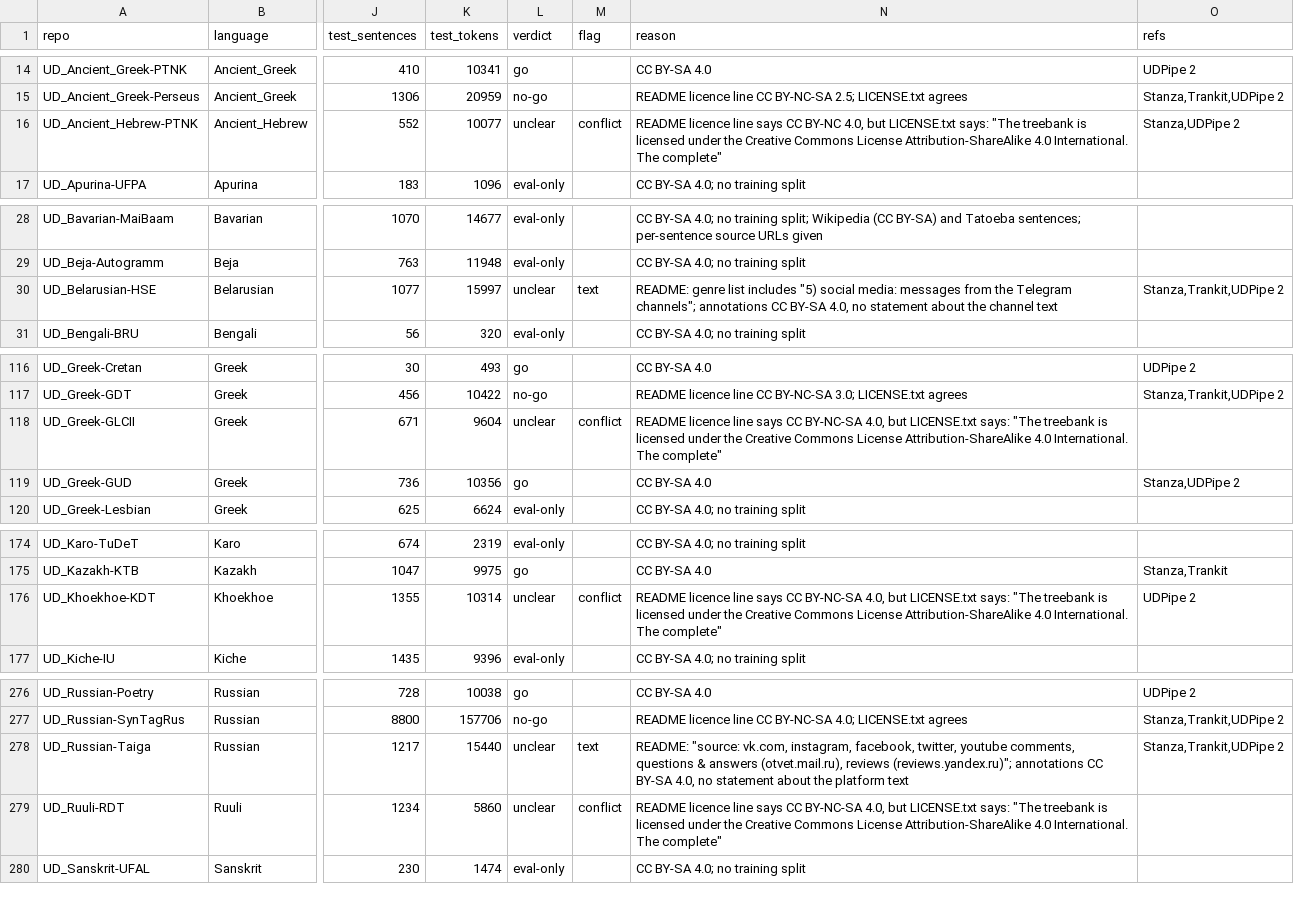
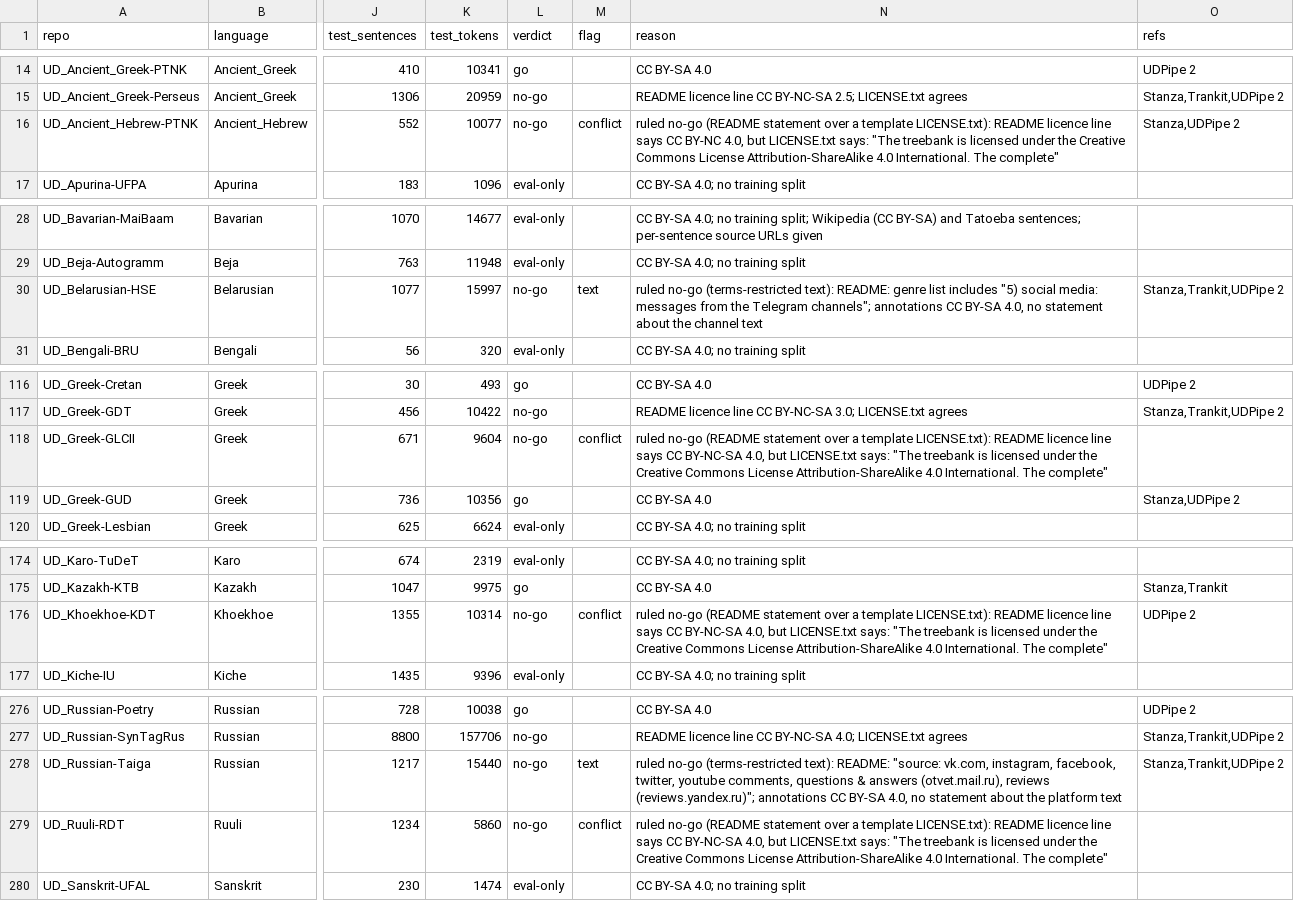
Before and after one commit to recursive-ai-oss/onenlp-csharp, a TSV file: tools/fetch/ud/treebanks.tsv, drawn as a sheet; only a part is shown, gaps mark what is left out; the diff covers the shown part only; the diff names each change by its address in the sheet, - before the commit and + after, or states it on an @@ line.

Commit message:
accurate tier: multilingual corpus as data (84 languages), temperature sampling plan, entity corpora for ten more languages, rulings on unclear treebanks
Lifts the document and entity readers of the multilingual recipe into a shared library, adds ScopedHead.LossWeight, a segmenter language option for the Chinese recipe,
and generates the list of accurate-tier languages from the corpus description.

```diff
--- a/tools/fetch/ud/treebanks.tsv
+++ b/tools/fetch/ud/treebanks.tsv
-L16 (verdict): unclear
+L16 (verdict): no-go
-N16 (reason): README licence…
+N16 (reason): ruled no-go (README statement over a template LICENSE.txt): README licence…
-L30 (verdict): unclear
+L30 (verdict): no-go
-N30 (reason): README: genre…
+N30 (reason): ruled no-go (terms-restricted text): README: genre…
-L118 (verdict): unclear
+L118 (verdict): no-go
-N118 (reason): README licence…
+N118 (reason): ruled no-go (README statement over a template LICENSE.txt): README licence…
-L176 (verdict): unclear
+L176 (verdict): no-go
-N176 (reason): README licence…
+N176 (reason): ruled no-go (README statement over a template LICENSE.txt): README licence…
-L278:L279 (verdict): unclear
+L278:L279 (verdict): no-go
-N278 (reason): README: "source:…
+N278 (reason): ruled no-go (terms-restricted text): README: "source:…
-N279 (reason): README licence…
+N279 (reason): ruled no-go (README statement over a template LICENSE.txt): README licence…
```
Also changed, not shown: 32 edited cells elsewhere in this file, tools/fetch/ud/languages.tsv, 35 other files.
